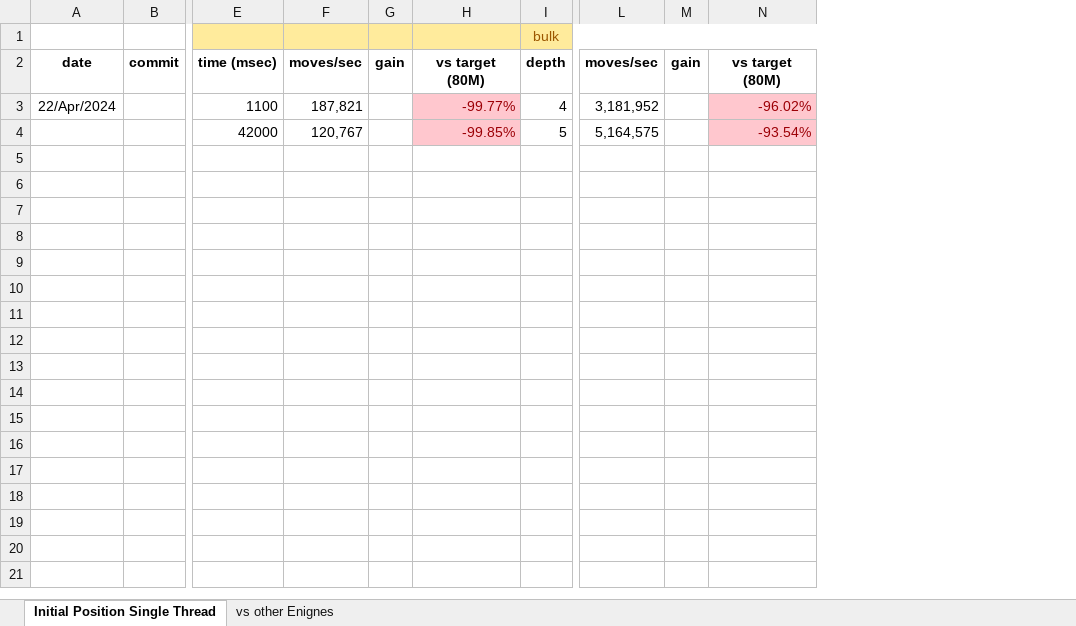
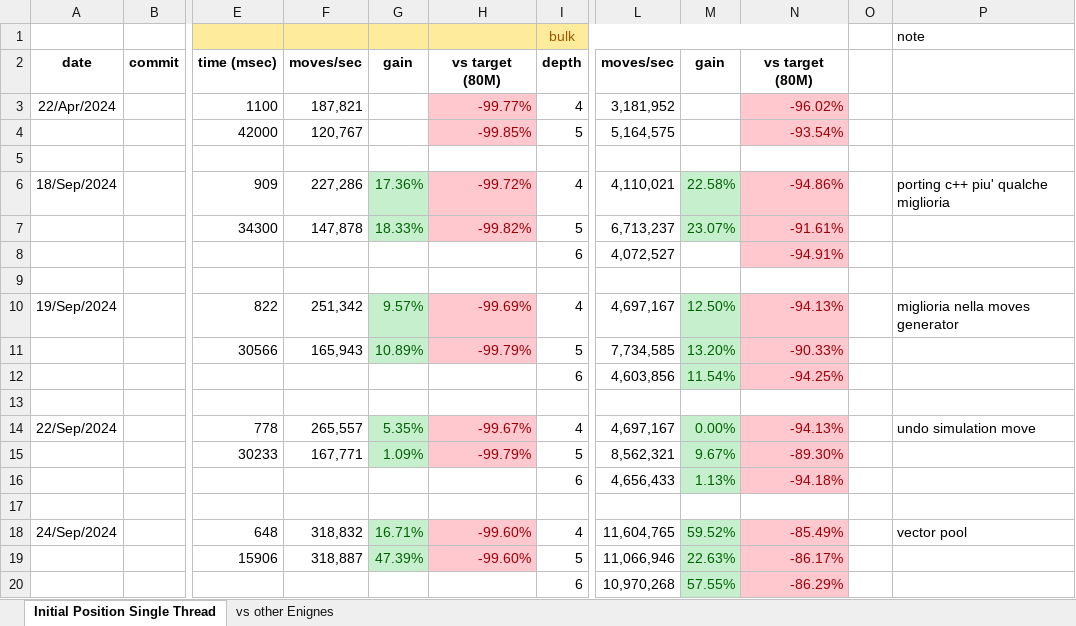
Before and after one commit to claudio-audisio/clace, an Excel workbook: docs/Performance.xlsx, sheet Initial Position Single Thread, drawn as a sheet; only a part is shown, gaps mark what is left out; values as stored, in another font and other column widths than the file's, no borders; removed rows and columns are numbered as before the commit, all else as after; rows hold the shown columns only; the diff names each change by its address in the sheet, - before the commit and + after, or states it on an @@ line.

Commit message:
continued migration some refactoring added undoSimulationMove added vectorPool

```diff
--- a/docs/Performance.xlsx (sheet Initial Position Single Thread)
+++ b/docs/Performance.xlsx (sheet Initial Position Single Thread)
-column G, row 2: gain
+column G, row 2: gain
-column M, row 2: gain
+column M, row 2: gain
+column O, empty
+column P, row 1: note
+row 5: (empty)
+row 6: 18/Sep/2024 |  | 909 | 227,286 | 17.36% | -99.72% | 4 | 4,110,021 | 22.58% | -94.86% |  | porting c++ piu' qualche miglioria
+row 7:  |  | 34300 | 147,878 | 18.33% | -99.82% | 5 | 6,713,237 | 23.07% | -91.61%
+row 8:  |  |  |  |  |  | 6 | 4,072,527 |  | -94.91%
+row 9: (empty)
+row 10: 19/Sep/2024 |  | 822 | 251,342 | 9.57% | -99.69% | 4 | 4,697,167 | 12.50% | -94.13% |  | miglioria nella moves generator
+row 11:  |  | 30566 | 165,943 | 10.89% | -99.79% | 5 | 7,734,585 | 13.20% | -90.33%
+row 12:  |  |  |  |  |  | 6 | 4,603,856 | 11.54% | -94.25%
+row 13: (empty)
+row 14: 22/Sep/2024 |  | 778 | 265,557 | 5.35% | -99.67% | 4 | 4,697,167 | 0.00% | -94.13% |  | undo simulation move
+row 15:  |  | 30233 | 167,771 | 1.09% | -99.79% | 5 | 8,562,321 | 9.67% | -89.30%
+row 16:  |  |  |  |  |  | 6 | 4,656,433 | 1.13% | -94.18%
+row 17: (empty)
+row 18: 24/Sep/2024 |  | 648 | 318,832 | 16.71% | -99.60% | 4 | 11,604,765 | 59.52% | -85.49% |  | vector pool
+row 19:  |  | 15906 | 318,887 | 47.39% | -99.60% | 5 | 11,066,946 | 22.63% | -86.17%
+row 20:  |  |  |  |  |  | 6 | 10,970,268 | 57.55% | -86.29%
```
Also changed, not shown: 39 other files.
